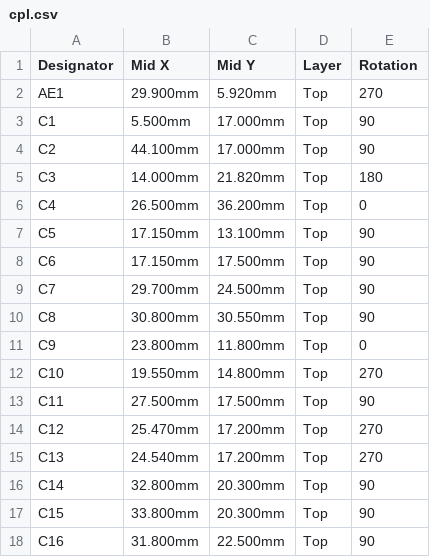
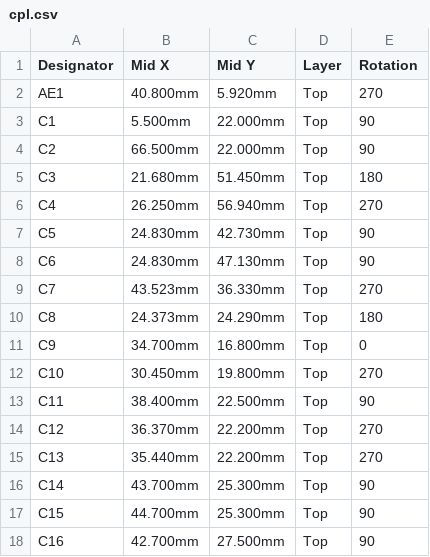
Before and after one commit to w0ts/jank, a CSV file: hardware/chip/fab/cpl.csv, drawn as a sheet; only a part is shown; the diff covers the shown part only.

```diff
--- a/hardware/chip/fab/cpl.csv
+++ b/hardware/chip/fab/cpl.csv
@@ -1,18 +1,18 @@
 Designator,Mid X,Mid Y,Layer,Rotation
-AE1,29.900mm,5.920mm,Top,270
-C1,5.500mm,17.000mm,Top,90
-C2,44.100mm,17.000mm,Top,90
-C3,14.000mm,21.820mm,Top,180
-C4,26.500mm,36.200mm,Top,0
-C5,17.150mm,13.100mm,Top,90
-C6,17.150mm,17.500mm,Top,90
-C7,29.700mm,24.500mm,Top,90
-C8,30.800mm,30.550mm,Top,90
-C9,23.800mm,11.800mm,Top,0
-C10,19.550mm,14.800mm,Top,270
-C11,27.500mm,17.500mm,Top,90
-C12,25.470mm,17.200mm,Top,270
-C13,24.540mm,17.200mm,Top,270
-C14,32.800mm,20.300mm,Top,90
-C15,33.800mm,20.300mm,Top,90
-C16,31.800mm,22.500mm,Top,90
+AE1,40.800mm,5.920mm,Top,270
+C1,5.500mm,22.000mm,Top,90
+C2,66.500mm,22.000mm,Top,90
+C3,21.680mm,51.450mm,Top,180
+C4,26.250mm,56.940mm,Top,270
+C5,24.830mm,42.730mm,Top,90
+C6,24.830mm,47.130mm,Top,90
+C7,43.523mm,36.330mm,Top,270
+C8,24.373mm,24.290mm,Top,180
+C9,34.700mm,16.800mm,Top,0
+C10,30.450mm,19.800mm,Top,270
+C11,38.400mm,22.500mm,Top,90
+C12,36.370mm,22.200mm,Top,270
+C13,35.440mm,22.200mm,Top,270
+C14,43.700mm,25.300mm,Top,90
+C15,44.700mm,25.300mm,Top,90
+C16,42.700mm,27.500mm,Top,90
```
Also changed, not shown: 7 added rows and 117 edited cells elsewhere in this file, hardware/chip/fab/bom.csv, 49 other files.
